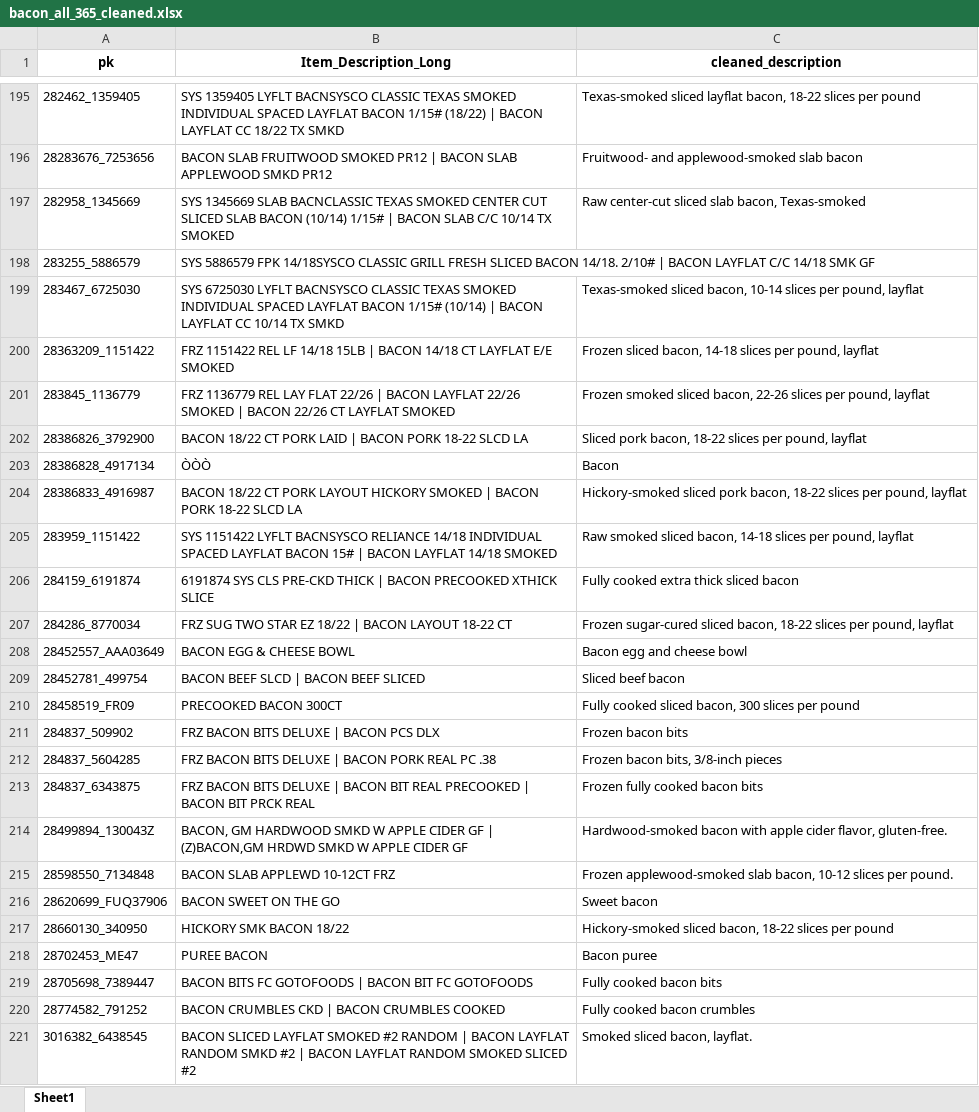
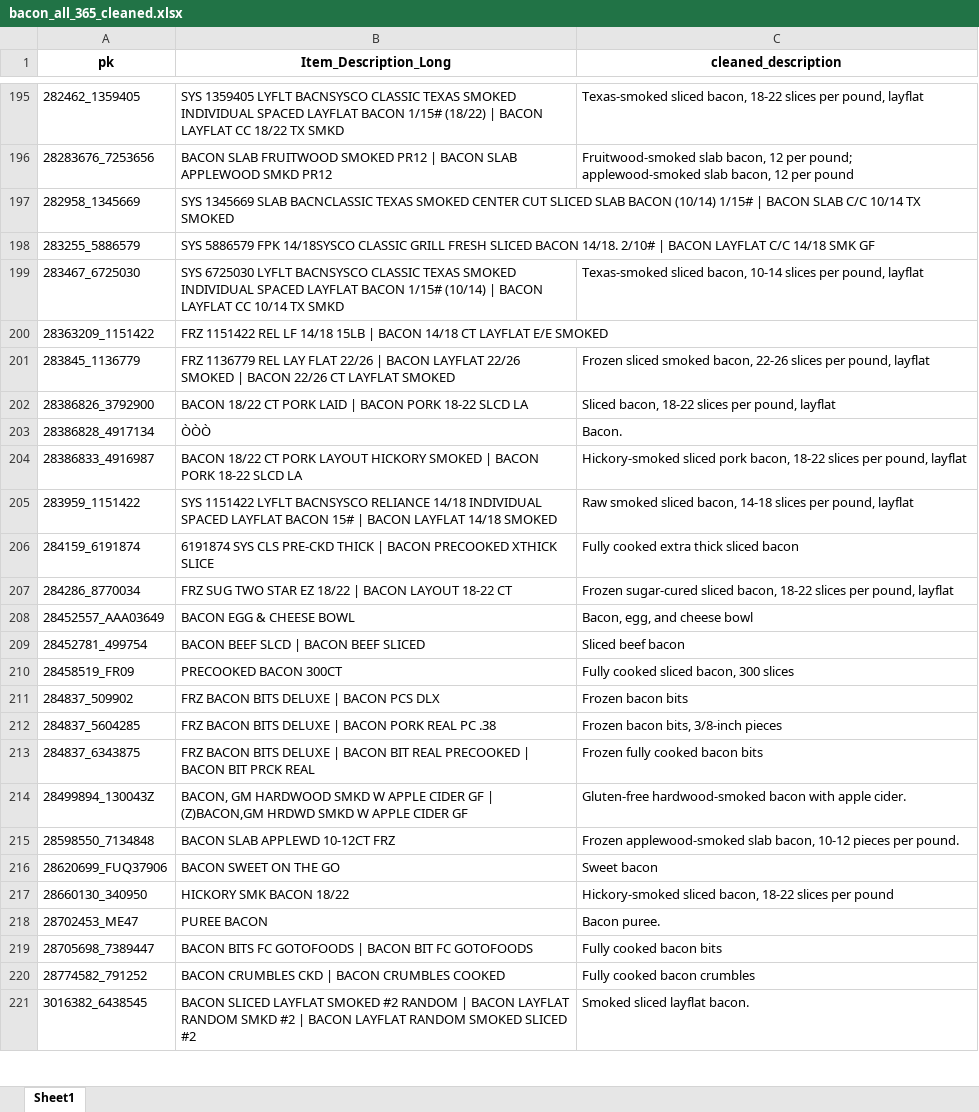
Before and after one commit to ptimizeroracle/Hermes, an Excel workbook: tmp/bacon_all_365_cleaned.xlsx, sheet Sheet1, drawn as a sheet; only a part is shown, gaps mark what is left out; values as stored, in another font and other column widths than the file's, no borders; the diff covers the shown part only; the diff names each change by its address in the sheet, - before the commit and + after, or states it on an @@ line.

```diff
--- a/tmp/bacon_all_365_cleaned.xlsx (sheet Sheet1)
+++ b/tmp/bacon_all_365_cleaned.xlsx (sheet Sheet1)
-C195 (cleaned_description): Texas-smoked sliced layflat bacon, 18-22 slices per pound
+C195 (cleaned_description): Texas-smoked sliced bacon, 18-22 slices per pound, layflat
-C196 (cleaned_description): Fruitwood- and applewood-smoked slab bacon
+C196 (cleaned_description): Fruitwood-smoked slab bacon, 12 per pound; applewood-smoked slab bacon, 12 per pound
-C197 (cleaned_description): Raw center-cut sliced slab bacon, Texas-smoked
+C197 (cleaned_description): (empty)
-C200 (cleaned_description): Frozen sliced bacon, 14-18 slices per pound, layflat
+C200 (cleaned_description): (empty)
-C201 (cleaned_description): Frozen smoked sliced bacon, 22-26…
+C201 (cleaned_description): Frozen sliced smoked bacon, 22-26…
-C202 (cleaned_description): Sliced pork bacon, 18-22…
+C202 (cleaned_description): Sliced bacon, 18-22…
-C203 (cleaned_description): Bacon
+C203 (cleaned_description): Bacon.
-C208 (cleaned_description): Bacon egg and cheese bowl
+C208 (cleaned_description): Bacon, egg, and cheese bowl
-C210 (cleaned_description): Fully cooked sliced bacon, 300 slices per pound
+C210 (cleaned_description): Fully cooked sliced bacon, 300 slices
-C214 (cleaned_description): Hardwood-smoked bacon with apple cider flavor, gluten‑free.
+C214 (cleaned_description): Gluten-free hardwood-smoked bacon with apple cider.
-C215 (cleaned_description): …bacon, 10-12 slices per pound.
+C215 (cleaned_description): …bacon, 10-12 pieces per pound.
-C218 (cleaned_description): Bacon puree
+C218 (cleaned_description): Bacon puree.
-C221 (cleaned_description): Smoked sliced bacon, layflat.
+C221 (cleaned_description): Smoked sliced layflat bacon.
```
Also changed, not shown: 146 edited cells elsewhere in this sheet, 9 other files.
